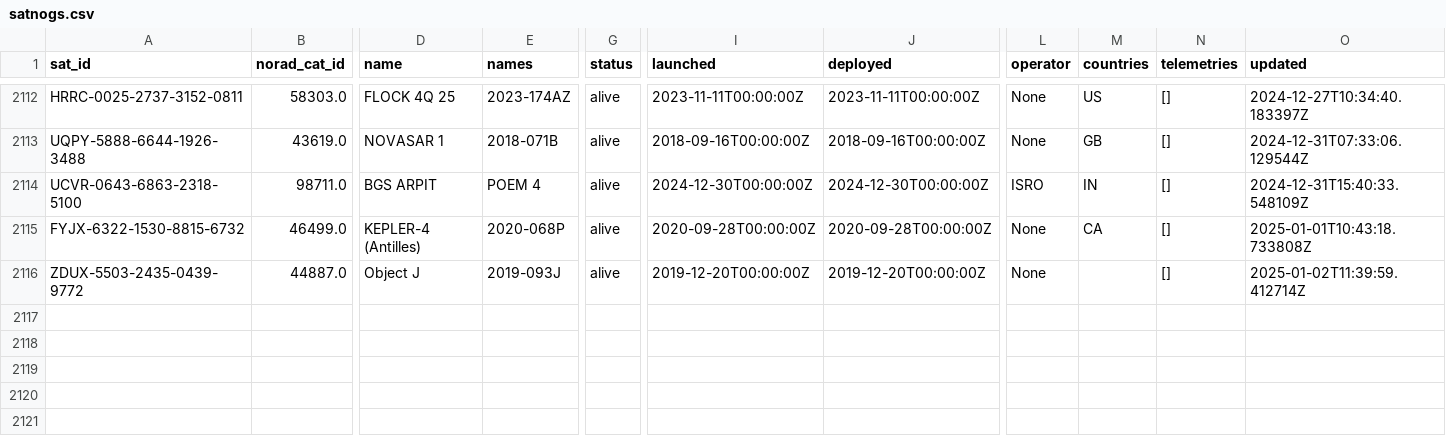
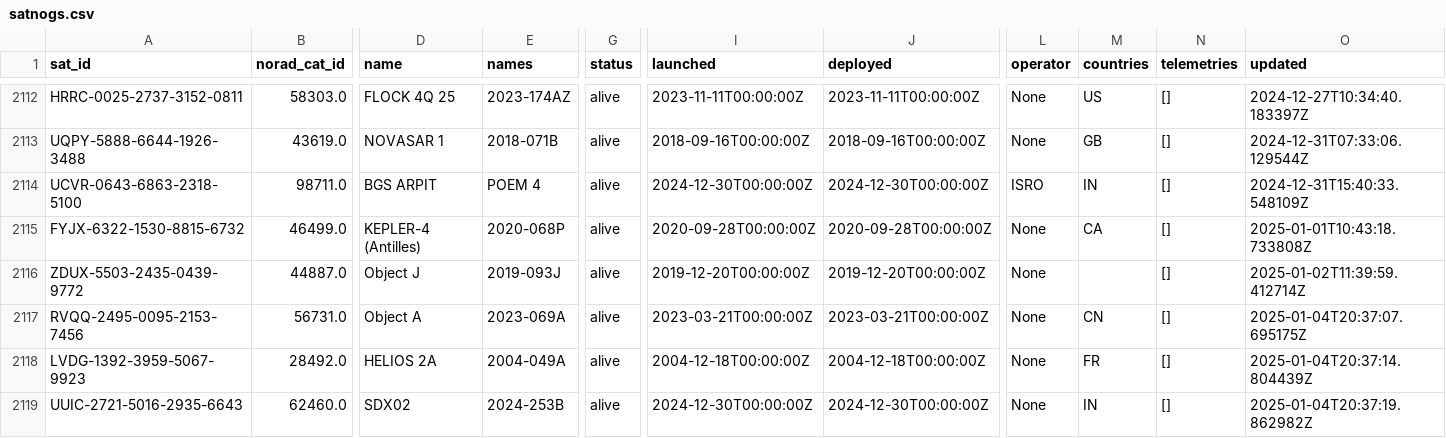
Before and after one commit to palewire/amateur-satellite-database, a CSV file: data/satnogs.csv, drawn as a sheet; only a part is shown, gaps mark what is left out; rows hold the shown columns only; the diff names each change by its address in the sheet, - before the commit and + after, or states it on an @@ line.

```diff
--- a/data/satnogs.csv
+++ b/data/satnogs.csv
+row 2117: RVQQ-2495-0095-2153-7456 | 56731.0 | Object A | 2023-069A | alive | 2023-03-21T00:00:00Z | 2023-03-21T00:00:00Z | None | CN | [] | 2025-01-04T20:37:07.695175Z
+row 2118: LVDG-1392-3959-5067-9923 | 28492.0 | HELIOS 2A | 2004-049A | alive | 2004-12-18T00:00:00Z | 2004-12-18T00:00:00Z | None | FR | [] | 2025-01-04T20:37:14.804439Z
+row 2119: UUIC-2721-5016-2935-6643 | 62460.0 | SDX02 | 2024-253B | alive | 2024-12-30T00:00:00Z | 2024-12-30T00:00:00Z | None | IN | [] | 2025-01-04T20:37:19.862982Z
```
Also changed, not shown: 1 other file.
